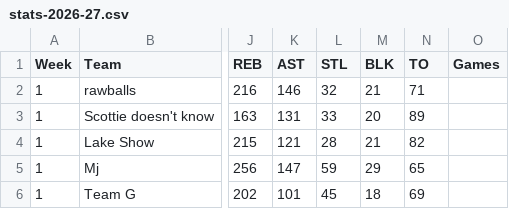
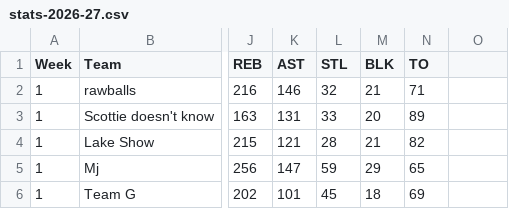
Before and after one commit to robolsmath/supply-fantasy, a CSV file: nbafantasy-data/stats-2026-27.csv, drawn as a sheet; only a part is shown, gaps mark what is left out; the diff names each change by its address in the sheet, - before the commit and + after, or states it on an @@ line.

Commit message:
new stats file

```diff
--- a/nbafantasy-data/stats-2026-27.csv
+++ b/nbafantasy-data/stats-2026-27.csv
-O1: Games
+O1: (empty)
```
Also changed, not shown: 3 other files.
